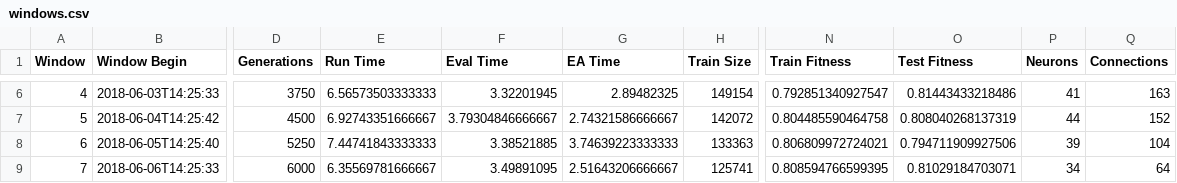
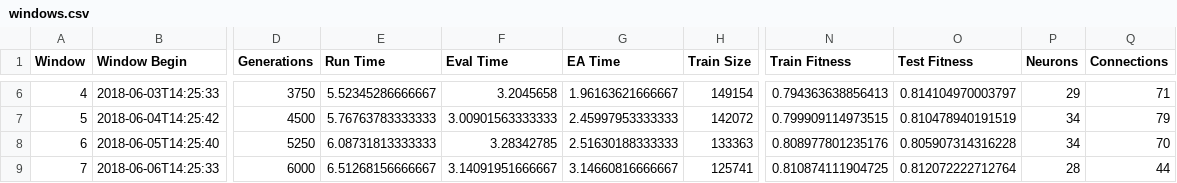
Before and after one commit to PPinto22/PROMOS, a CSV file: stats/2weeks_bloat_mut_con/windows.csv, drawn as a sheet; only a part is shown, gaps mark what is left out; the diff covers the shown part only; the diff names each change by its address in the sheet, - before the commit and + after, or states it on an @@ line.

```diff
--- a/stats/2weeks_bloat_mut_con/windows.csv
+++ b/stats/2weeks_bloat_mut_con/windows.csv
-E6 (Run Time): 6.56573503333333
+E6 (Run Time): 5.52345286666667
-F6 (Eval Time): 3.32201945
+F6 (Eval Time): 3.2045658
-G6 (EA Time): 2.89482325
+G6 (EA Time): 1.96163621666667
-N6 (Train Fitness): 0.792851340927547
+N6 (Train Fitness): 0.794363638856413
-O6 (Test Fitness): 0.81443433218486
+O6 (Test Fitness): 0.814104970003797
-P6 (Neurons): 41
+P6 (Neurons): 29
-Q6 (Connections): 163
+Q6 (Connections): 71
-E7 (Run Time): 6.92743351666667
+E7 (Run Time): 5.76763783333333
-F7 (Eval Time): 3.79304846666667
+F7 (Eval Time): 3.00901563333333
-G7 (EA Time): 2.74321586666667
+G7 (EA Time): 2.45997953333333
-N7 (Train Fitness): 0.804485590464758
+N7 (Train Fitness): 0.799909114973515
-O7 (Test Fitness): 0.808040268137319
+O7 (Test Fitness): 0.810478940191519
-P7 (Neurons): 44
+P7 (Neurons): 34
-Q7 (Connections): 152
+Q7 (Connections): 79
-E8 (Run Time): 7.44741843333333
+E8 (Run Time): 6.08731813333333
-F8 (Eval Time): 3.38521885
+F8 (Eval Time): 3.28342785
-G8 (EA Time): 3.74639223333333
+G8 (EA Time): 2.51630188333333
-N8 (Train Fitness): 0.806809972724021
+N8 (Train Fitness): 0.808977801235176
-O8 (Test Fitness): 0.794711909927506
+O8 (Test Fitness): 0.805907314316228
-P8 (Neurons): 39
+P8 (Neurons): 34
-Q8 (Connections): 104
+Q8 (Connections): 70
-E9 (Run Time): 6.35569781666667
+E9 (Run Time): 6.51268156666667
-F9 (Eval Time): 3.49891095
+F9 (Eval Time): 3.14091951666667
-G9 (EA Time): 2.51643206666667
+G9 (EA Time): 3.14660816666667
-N9 (Train Fitness): 0.808594766599395
+N9 (Train Fitness): 0.810874111904725
-O9 (Test Fitness): 0.81029184703071
+O9 (Test Fitness): 0.812072222712764
-P9 (Neurons): 34
+P9 (Neurons): 28
-Q9 (Connections): 64
+Q9 (Connections): 44
```
Also changed, not shown: 42 edited cells elsewhere in this file, 13 other files.
